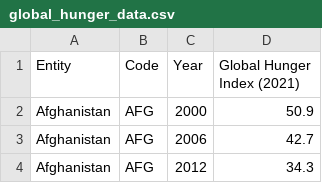
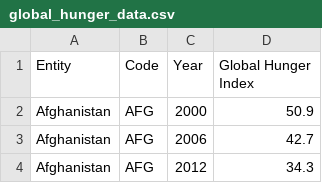
Before and after one commit to JEunJin/BigData_python, a CSV file: bigdata_csvfile/global_hunger_data.csv, drawn as a sheet; only a part is shown.

Commit message:
Update global_hunger_data.csv

```diff
--- a/bigdata_csvfile/global_hunger_data.csv
+++ b/bigdata_csvfile/global_hunger_data.csv
@@ -1,2 +1,2 @@
-Entity,Code,Year,Global Hunger Index (2021)
+Entity,Code,Year,Global Hunger Index
 Afghanistan,AFG,2000,50.9
```
